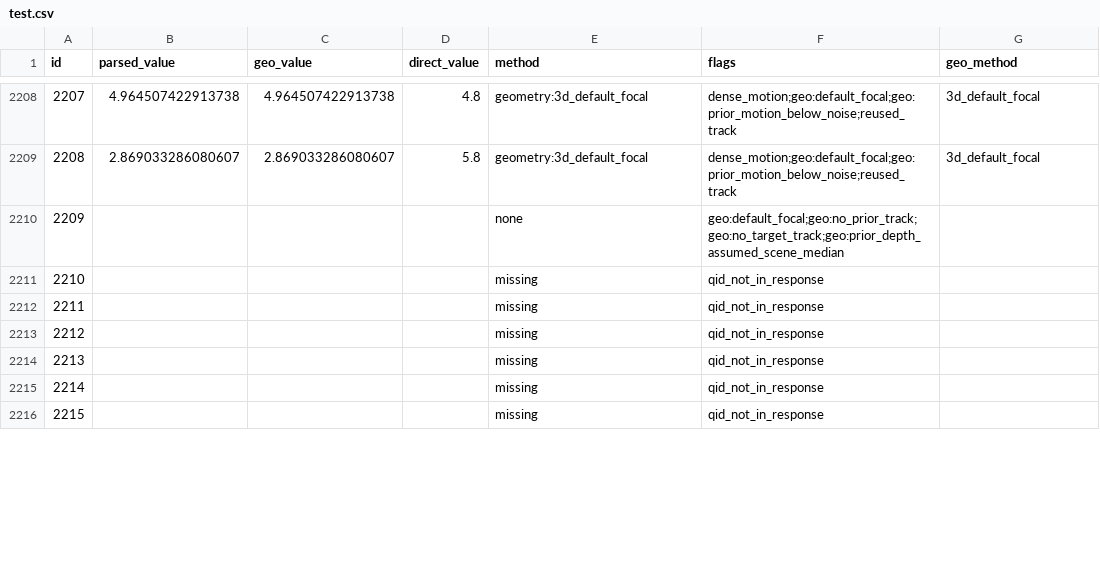
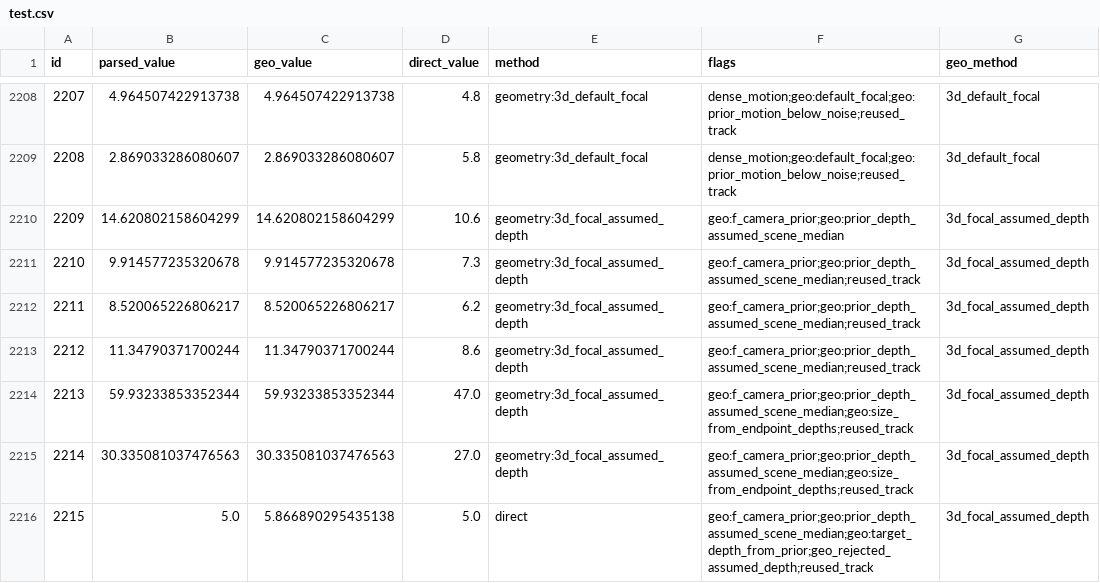
Before and after one commit to VihanAggarwal/quantiphy-challenge, a CSV file: runs/test_v1_high_854/test.csv, drawn as a sheet; only a part is shown, gaps mark what is left out; the diff covers the shown part only.

```diff
--- a/runs/test_v1_high_854/test.csv
+++ b/runs/test_v1_high_854/test.csv
@@ -2209,8 +2209,8 @@ id,parsed_value,geo_value,direct_value,method,flags,geo_method
 2208,2.869033286080607,2.869033286080607,5.8,geometry:3d_default_focal,dense_motion;geo:default_focal;geo:prior_motion_below_noise;reused_track,3d_default_focal
-2209,,,,none,geo:default_focal;geo:no_prior_track;geo:no_target_track;geo:prior_depth_assumed_scene_median,
-2210,,,,missing,qid_not_in_response,
-2211,,,,missing,qid_not_in_response,
-2212,,,,missing,qid_not_in_response,
-2213,,,,missing,qid_not_in_response,
-2214,,,,missing,qid_not_in_response,
-2215,,,,missing,qid_not_in_response,
+2209,14.620802158604299,14.620802158604299,10.6,geometry:3d_focal_assumed_depth,geo:f_camera_prior;geo:prior_depth_assumed_scene_median,3d_focal_assumed_depth
+2210,9.914577235320678,9.914577235320678,7.3,geometry:3d_focal_assumed_depth,geo:f_camera_prior;geo:prior_depth_assumed_scene_median;reused_track,3d_focal_assumed_depth
+2211,8.520065226806217,8.520065226806217,6.2,geometry:3d_focal_assumed_depth,geo:f_camera_prior;geo:prior_depth_assumed_scene_median;reused_track,3d_focal_assumed_depth
+2212,11.34790371700244,11.34790371700244,8.6,geometry:3d_focal_assumed_depth,geo:f_camera_prior;geo:prior_depth_assumed_scene_median;reused_track,3d_focal_assumed_depth
+2213,59.93233853352344,59.93233853352344,47.0,geometry:3d_focal_assumed_depth,geo:f_camera_prior;geo:prior_depth_assumed_scene_median;geo:size_from_endpoint_depths;reused_track,3d_focal_assumed_depth
+2214,30.335081037476563,30.335081037476563,27.0,geometry:3d_focal_assumed_depth,geo:f_camera_prior;geo:prior_depth_assumed_scene_median;geo:size_from_endpoint_depths;reused_track,3d_focal_assumed_depth
+2215,5.0,5.866890295435138,5.0,direct,geo:f_camera_prior;geo:prior_depth_assumed_scene_median;geo:target_depth_from_prior;geo_rejected_assumed_depth;reused_track,3d_focal_assumed_depth
```
Also changed, not shown: 97 edited cells elsewhere in this file, 1 other file.
